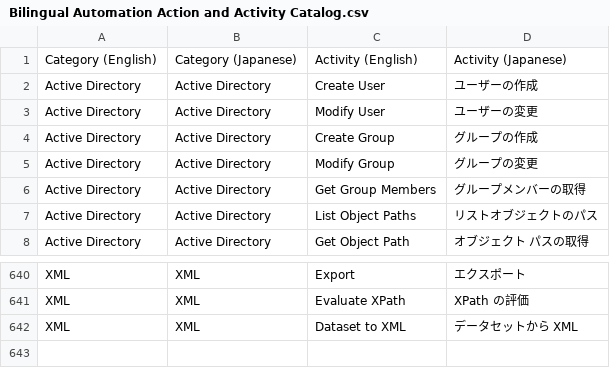
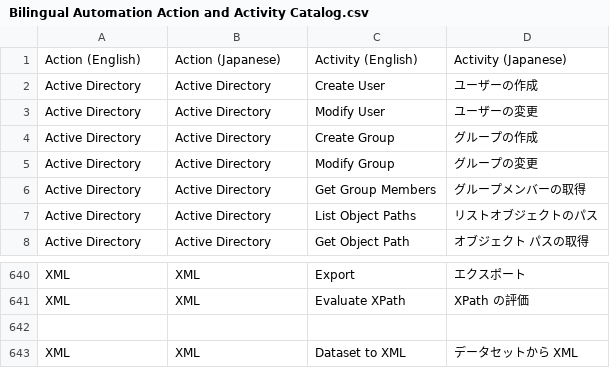
Before and after one commit to mobeen-pmo/automate-dictionary, a CSV file: Dictonary/Bilingual Automation Action and Activity Catalog.csv, drawn as a sheet; only a part is shown, gaps mark what is left out.

Commit message:
Update Bilingual Automation Action and Activity Catalog.csv

```diff
--- a/Dictonary/Bilingual Automation Action and Activity Catalog.csv
+++ b/Dictonary/Bilingual Automation Action and Activity Catalog.csv
@@ -1,2 +1,2 @@
-Category (English),Category (Japanese),Activity (English),Activity (Japanese)
+Action (English),Action (Japanese),Activity (English),Activity (Japanese)
 Active Directory,Active Directory,Create User,ユーザーの作成
@@ -641,2 +641,3 @@ XML,XML,Export,エクスポート
 XML,XML,Evaluate XPath,XPath の評価
+
 XML,XML,Dataset to XML,データセットから XML
```
